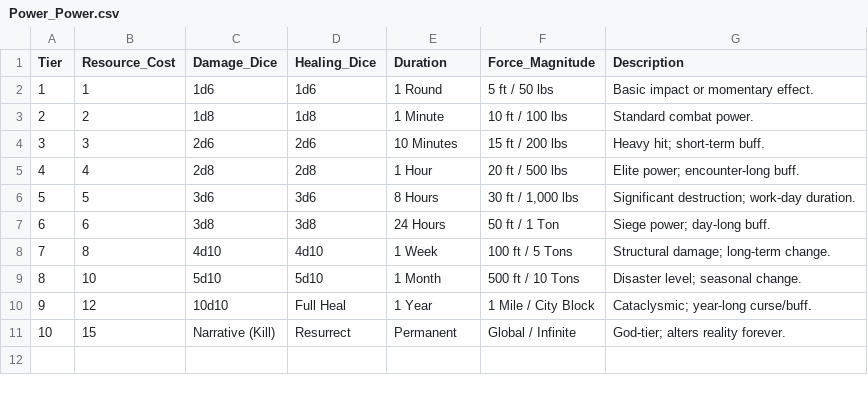
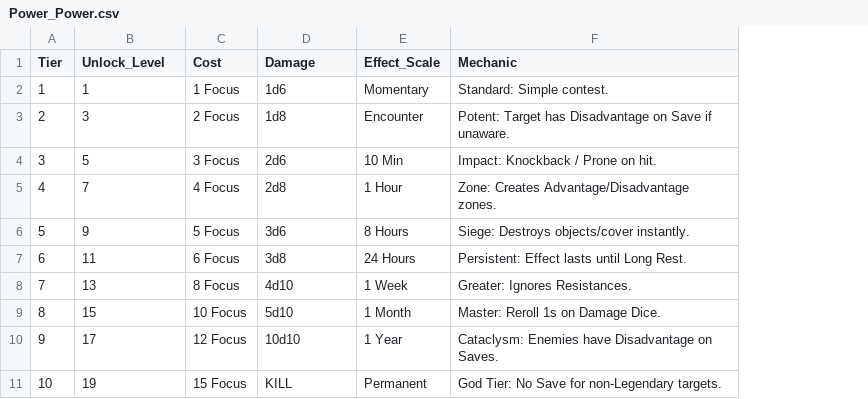
Before and after one commit to kliffdafunkfacekilla-arch/BRQSE, a CSV file: Data/Power_Power.csv, drawn as a sheet; removed rows and columns are numbered as before the commit, all else as after; the diff names each change by its address in the sheet, - before the commit and + after, or states it on an @@ line.

Commit message:
level up

```diff
--- a/Data/Power_Power.csv
+++ b/Data/Power_Power.csv
-column C (Damage_Dice), rows 2-11: 1d6 | 1d8 | 2d6 | 2d8 | 3d6 | 3d8 | 4d10 | 5d10 | 10d10 | Narrative (Kill)
+column C (Cost), rows 2-11: 1 Focus | 2 Focus | 3 Focus | 4 Focus | 5 Focus | 6 Focus | 8 Focus | 10 Focus | 12 Focus | 15 Focus
-column F (Force_Magnitude), rows 2-11: 5 ft / 50 lbs | 10 ft / 100 lbs | 15 ft / 200 lbs | 20 ft / 500 lbs | 30 ft / 1,000 lbs | 50 ft / 1 Ton | 100 ft / 5 Tons | 500 ft / 10 Tons | 1 Mile / City Block | Global / Infinite
-column G (Description), rows 2-11: Basic impact or momentary effect. | Standard combat power. | Heavy hit; short-term buff. | Elite power; encounter-long buff. | Significant destruction; work-day duration. | Siege power; day-long buff. | Structural damage; long-term change. | Disaster level; seasonal change. | Cataclysmic; year-long curse/buff. | God-tier; alters reality forever.
+column F (Mechanic), rows 2-11: Standard: Simple contest. | Potent: Target has Disadvantage on Save if unaware. | Impact: Knockback / Prone on hit. | Zone: Creates Advantage/Disadvantage zones. | Siege: Destroys objects/cover instantly. | Persistent: Effect lasts until Long Rest. | Greater: Ignores Resistances. | Master: Reroll 1s on Damage Dice. | Cataclysm: Enemies have Disadvantage on Saves. | God Tier: No Save for non-Legendary targets.
-B1: Resource_Cost
+B1: Unlock_Level
-D1: Healing_Dice
+D1: Damage
-E1: Duration
+E1: Effect_Scale
-E2 (Effect_Scale): 1 Round
+E2 (Effect_Scale): Momentary
-B3 (Unlock_Level): 2
+B3 (Unlock_Level): 3
-E3 (Effect_Scale): 1 Minute
+E3 (Effect_Scale): Encounter
-B4 (Unlock_Level): 3
+B4 (Unlock_Level): 5
-E4 (Effect_Scale): 10 Minutes
+E4 (Effect_Scale): 10 Min
-B5 (Unlock_Level): 4
+B5 (Unlock_Level): 7
-B6 (Unlock_Level): 5
+B6 (Unlock_Level): 9
-B7 (Unlock_Level): 6
+B7 (Unlock_Level): 11
-B8 (Unlock_Level): 8
+B8 (Unlock_Level): 13
-B9 (Unlock_Level): 10
+B9 (Unlock_Level): 15
-B10 (Unlock_Level): 12
+B10 (Unlock_Level): 17
-D10 (Damage): Full Heal
+D10 (Damage): 10d10
-B11 (Unlock_Level): 15
+B11 (Unlock_Level): 19
-D11 (Damage): Resurrect
+D11 (Damage): KILL
```
Also changed, not shown: 39 other files.
